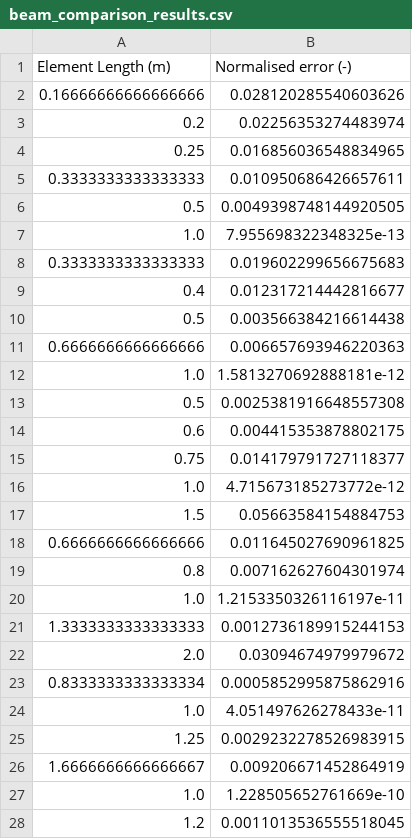
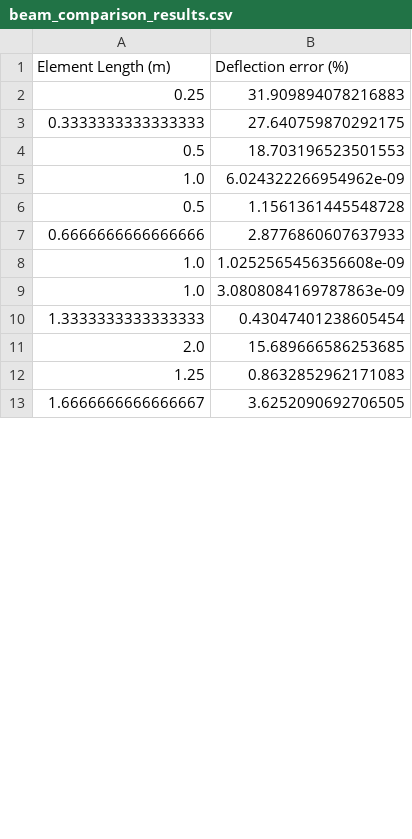
Before and after one commit to PatrickRoel/Thesis, a CSV file: Figures/InflatableBeamBreukels/beam_comparison_results.csv, drawn as a sheet; only a part is shown; the diff covers the shown part only.

Commit message:
Figures changed

```diff
--- a/Figures/InflatableBeamBreukels/beam_comparison_results.csv
+++ b/Figures/InflatableBeamBreukels/beam_comparison_results.csv
@@ -1,28 +1,13 @@
-Element Length (m),Normalised error (-)
-0.16666666666666666,0.028120285540603626
-0.2,0.02256353274483974
-0.25,0.016856036548834965
-0.3333333333333333,0.010950686426657611
-0.5,0.0049398748144920505
-1.0,7.955698322348325e-13
-0.3333333333333333,0.019602299656675683
-0.4,0.012317214442816677
-0.5,0.003566384216614438
-0.6666666666666666,0.006657693946220363
-1.0,1.5813270692888181e-12
-0.5,0.0025381916648557308
-0.6,0.004415353878802175
-0.75,0.014179791727118377
-1.0,4.715673185273772e-12
-1.5,0.05663584154884753
-0.6666666666666666,0.011645027690961825
-0.8,0.007162627604301974
-1.0,1.2153350326116197e-11
-1.3333333333333333,0.0012736189915244153
-2.0,0.03094674979979672
-0.8333333333333334,0.0005852995875862916
-1.0,4.051497626278433e-11
-1.25,0.0029232278526983915
-1.6666666666666667,0.009206671452864919
-1.0,1.228505652761669e-10
-1.2,0.0011013536555518045
+Element Length (m),Deflection error (%)
+0.25,31.909894078216883
+0.3333333333333333,27.640759870292175
+0.5,18.703196523501553
+1.0,6.024322266954962e-09
+0.5,1.1561361445548728
+0.6666666666666666,2.8776860607637933
+1.0,1.0252565456356608e-09
+1.0,3.0808084169787863e-09
+1.3333333333333333,0.43047401238605454
+2.0,15.689666586253685
+1.25,0.8632852962171083
+1.6666666666666667,3.6252090692706505
```
Also changed, not shown: 4 added rows and 2 removed rows elsewhere in this file, 34 other files.
